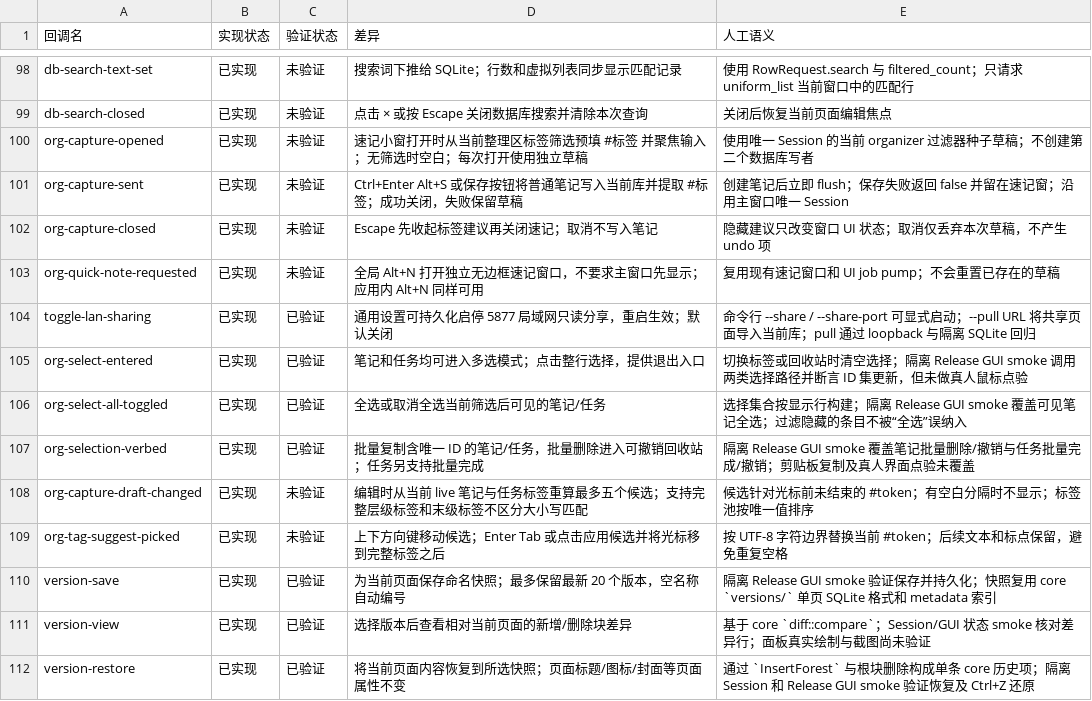
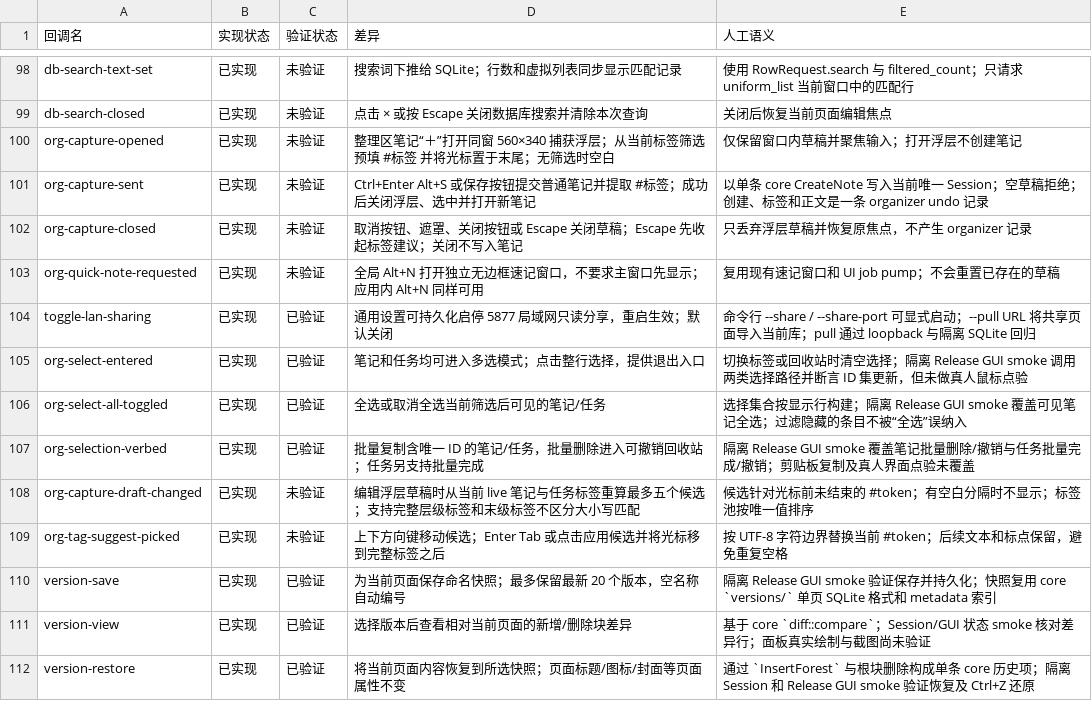
Before and after one commit to PT123123/quire-gpui, a CSV file: docs/PARITY-SEMANTICS.csv, drawn as a sheet; only a part is shown, gaps mark what is left out.

Commit message:
Add organizer note capture dialog

```diff
--- a/docs/PARITY-SEMANTICS.csv
+++ b/docs/PARITY-SEMANTICS.csv
@@ -99,5 +99,5 @@ db-search-text-set,已实现,未验证,搜索词下推给 SQLite；行数和虚
 db-search-closed,已实现,未验证,点击 × 或按 Escape 关闭数据库搜索并清除本次查询,关闭后恢复当前页面编辑焦点
-org-capture-opened,已实现,未验证,速记小窗打开时从当前整理区标签筛选预填 #标签 并聚焦输入；无筛选时空白；每次打开使用独立草稿,使用唯一 Session 的当前 organizer 过滤器种子草稿；不创建第二个数据库写者
-org-capture-sent,已实现,未验证,Ctrl+Enter Alt+S 或保存按钮将普通笔记写入当前库并提取 #标签；成功关闭，失败保留草稿,创建笔记后立即 flush；保存失败返回 false 并留在速记窗；沿用主窗口唯一 Session
-org-capture-closed,已实现,未验证,Escape 先收起标签建议再关闭速记；取消不写入笔记,隐藏建议只改变窗口 UI 状态；取消仅丢弃本次草稿，不产生 undo 项
+org-capture-opened,已实现,未验证,整理区笔记“＋”打开同窗 560×340 捕获浮层；从当前标签筛选预填 #标签 并将光标置于末尾；无筛选时空白,仅保留窗口内草稿并聚焦输入；打开浮层不创建笔记
+org-capture-sent,已实现,未验证,Ctrl+Enter Alt+S 或保存按钮提交普通笔记并提取 #标签；成功后关闭浮层、选中并打开新笔记,以单条 core CreateNote 写入当前唯一 Session；空草稿拒绝；创建、标签和正文是一条 organizer undo 记录
+org-capture-closed,已实现,未验证,取消按钮、遮罩、关闭按钮或 Escape 关闭草稿；Escape 先收起标签建议；关闭不写入笔记,只丢弃浮层草稿并恢复原焦点，不产生 organizer 记录
 org-quick-note-requested,已实现,未验证,全局 Alt+N 打开独立无边框速记窗口，不要求主窗口先显示；应用内 Alt+N 同样可用,复用现有速记窗口和 UI job pump；不会重置已存在的草稿
@@ -107,3 +107,3 @@ org-select-all-toggled,已实现,已验证,全选或取消全选当前筛选后
 org-selection-verbed,已实现,已验证,批量复制含唯一 ID 的笔记/任务，批量删除进入可撤销回收站；任务另支持批量完成,隔离 Release GUI smoke 覆盖笔记批量删除/撤销与任务批量完成/撤销；剪贴板复制及真人界面点验未覆盖
-org-capture-draft-changed,已实现,未验证,编辑时从当前 live 笔记与任务标签重算最多五个候选；支持完整层级标签和末级标签不区分大小写匹配,候选针对光标前未结束的 #token；有空白分隔时不显示；标签池按唯一值排序
+org-capture-draft-changed,已实现,未验证,编辑浮层草稿时从当前 live 笔记与任务标签重算最多五个候选；支持完整层级标签和末级标签不区分大小写匹配,候选针对光标前未结束的 #token；有空白分隔时不显示；标签池按唯一值排序
 org-tag-suggest-picked,已实现,未验证,上下方向键移动候选；Enter Tab 或点击应用候选并将光标移到完整标签之后,按 UTF-8 字符边界替换当前 #token；后续文本和标点保留，避免重复空格
```
Also changed, not shown: docs/PARITY.csv, 4 other files.
